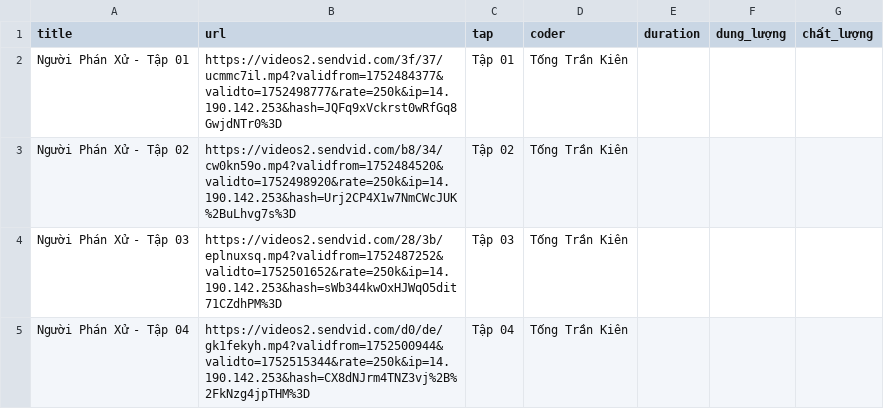
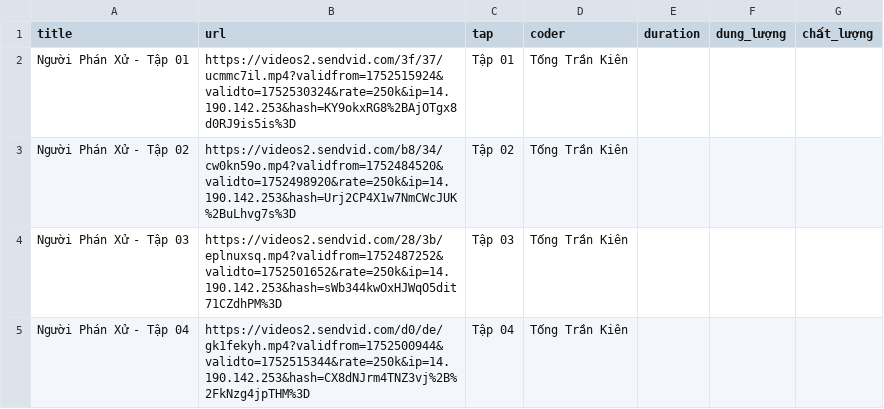
Before and after one commit to tongtrankien1605/nguoiphanxu, a CSV file: data.csv, drawn as a sheet; only a part is shown.

Commit message:
Update

```diff
--- a/data.csv
+++ b/data.csv
@@ -1,3 +1,3 @@
 title,url,tap,coder,duration,dung_lượng,chất_lượng
-Người Phán Xử - Tập 01 , https://videos2.sendvid.com/3f/37/ucmmc7il.mp4?validfrom=1752484377&validto=1752498777&rate=250k&ip=14.190.142.253&hash=JQFq9xVckrst0wRfGq8GwjdNTr0%3D , Tập 01 , Tống Trần Kiên ,
+Người Phán Xử - Tập 01 , https://videos2.sendvid.com/3f/37/ucmmc7il.mp4?validfrom=1752515924&validto=1752530324&rate=250k&ip=14.190.142.253&hash=KY9okxRG8%2BAjOTgx8d0RJ9is5is%3D , Tập 01 , Tống Trần Kiên ,
 Người Phán Xử - Tập 02 , https://videos2.sendvid.com/b8/34/cw0kn59o.mp4?validfrom=1752484520&validto=1752498920&rate=250k&ip=14.190.142.253&hash=Urj2CP4X1w7NmCWcJUK%2BuLhvg7s%3D , Tập 02 , Tống Trần Kiên ,
```
